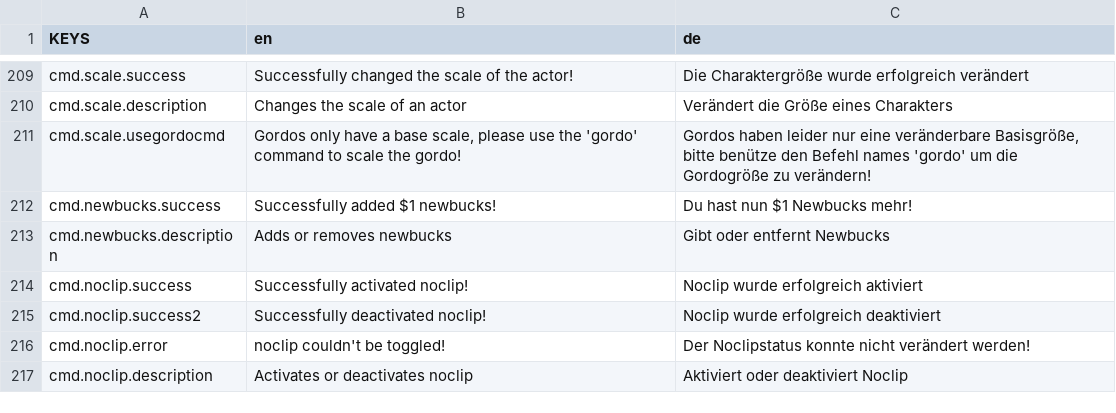
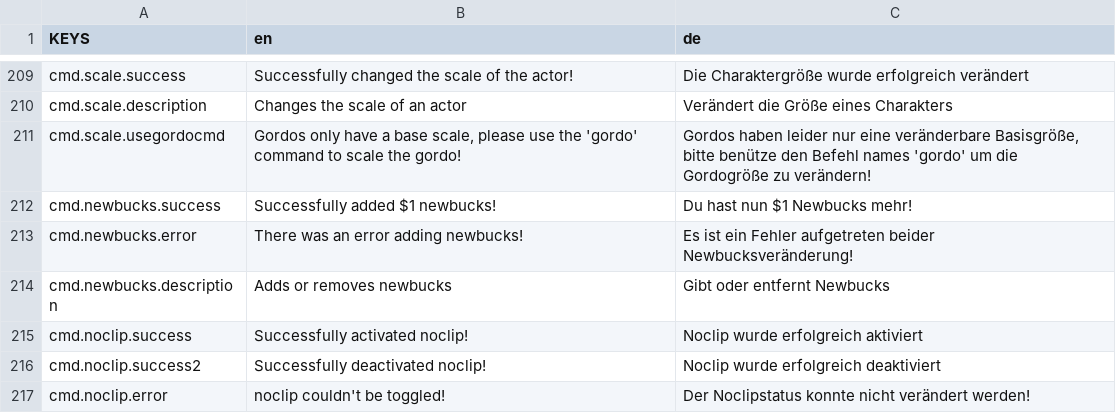
Before and after one commit to ThatFinnDev/SR2E, a CSV file: SR2EssentialsMod/translations.csv, drawn as a sheet; only a part is shown, gaps mark what is left out; the shorter side is filled out with more unchanged rows; the diff names each change by its address in the sheet, - before the commit and + after, or states it on an @@ line.

```diff
--- a/SR2EssentialsMod/translations.csv
+++ b/SR2EssentialsMod/translations.csv
+row 213: cmd.newbucks.error | There was an error adding newbucks! | Es ist ein Fehler aufgetreten beider Newbucksveränderung!
```
Also changed, not shown: 5 other files.
